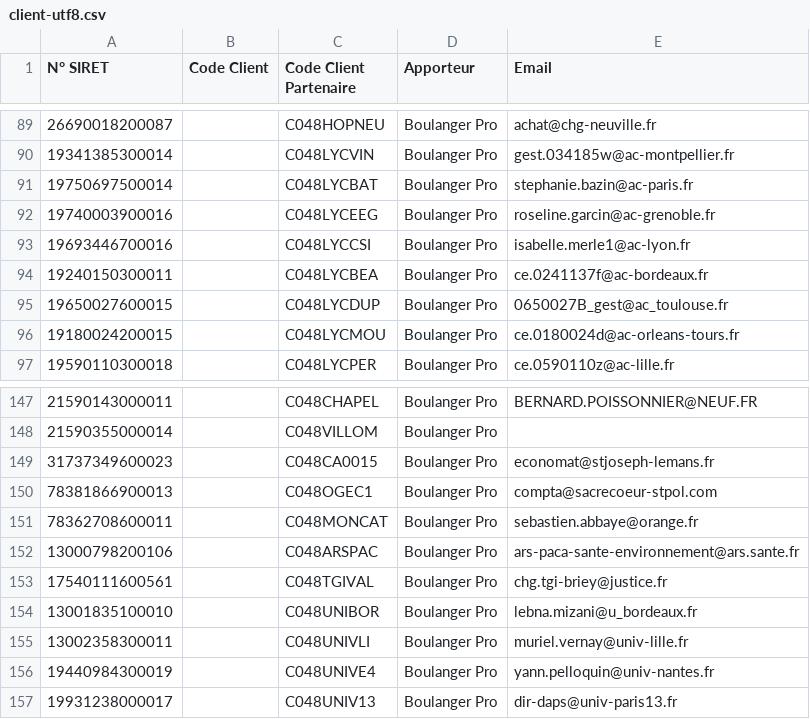
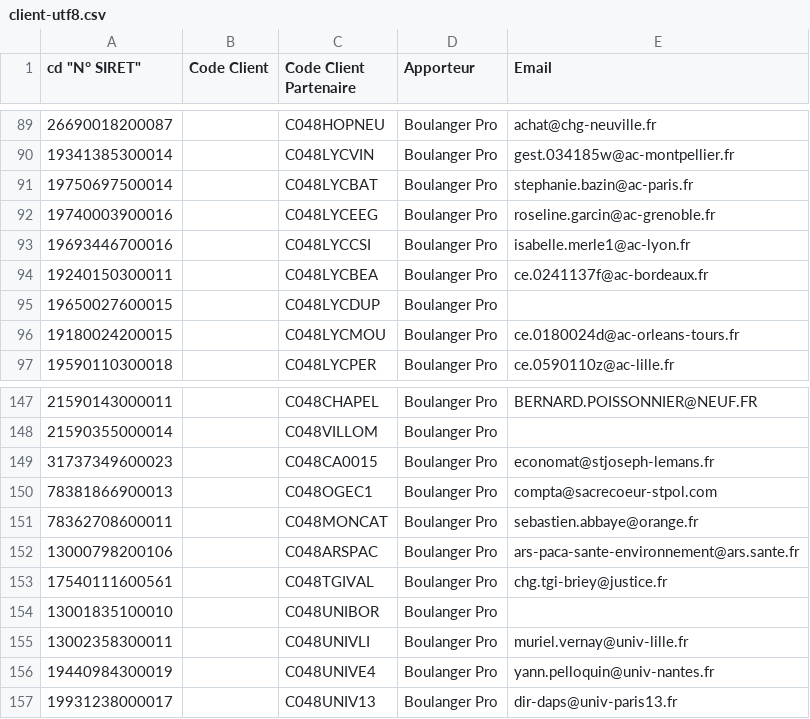
Before and after one commit to smortier59/optima, a CSV file: crontab/cleodis/boulangerpro/client/client-utf8.csv, drawn as a sheet; only a part is shown, gaps mark what is left out; the diff names each change by its address in the sheet, - before the commit and + after, or states it on an @@ line.

Commit message:
Retrait des emails en erreur

```diff
--- a/crontab/cleodis/boulangerpro/client/client-utf8.csv
+++ b/crontab/cleodis/boulangerpro/client/client-utf8.csv
-A1: N° SIRET
+A1: cd "N° SIRET"
-E95 (Email): 0650027B_gest@ac_toulouse.fr
+E95 (Email): (empty)
-E154 (Email): lebna.mizani@u_bordeaux.fr
+E154 (Email): (empty)
```
